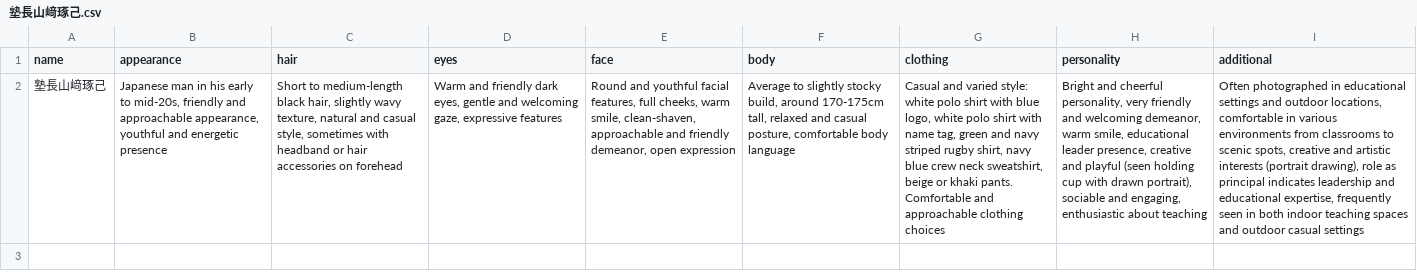
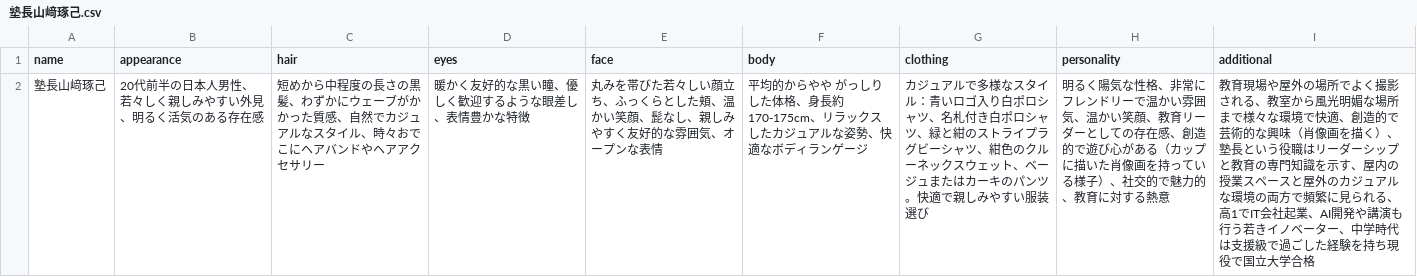
Before and after one commit to Getabako/SNSPostWorkflow, a CSV file: character/塾長山﨑琢己.csv, drawn as a sheet; removed rows and columns are numbered as before the commit, all else as after; the diff names each change by its address in the sheet, - before the commit and + after, or states it on an @@ line.

```diff
--- a/character/塾長山﨑琢己.csv
+++ b/character/塾長山﨑琢己.csv
-row 2: 塾長山﨑琢己 | Japanese man in his early to mid-20s, friendly and approachable appearance, youthful and energetic presence | Short to medium-length black hair, slightly wavy texture, natural and casual style, sometimes with headband or hair accessories on forehead | Warm and friendly dark eyes, gentle and welcoming gaze, expressive features | Round and youthful facial features, full cheeks, warm smile, clean-shaven, approachable and friendly demeanor, open expression | Average to slightly stocky build, around 170-175cm tall, relaxed and casual posture, comfortable body language | Casual and varied style: white polo shirt with blue logo, white polo shirt with name tag, green and navy striped rugby shirt, navy blue crew neck sweatshirt, beige or khaki pants. Comfortable and approachable clothing choices | Bright and cheerful personality, very friendly and welcoming demeanor, warm smile, educational leader presence, creative and playful (seen holding cup with drawn portrait), sociable and engaging, enthusiastic about teaching | Often photographed in educational settings and outdoor locations, comfortable in various environments from classrooms to scenic spots, creative and artistic interests (portrait drawing), role as principal indicates leadership and educational expertise, frequently seen in both indoor teaching spaces and outdoor casual settings
+row 2: 塾長山﨑琢己 | 20代前半の日本人男性、若々しく親しみやすい外見、明るく活気のある存在感 | 短めから中程度の長さの黒髪、わずかにウェーブがかかった質感、自然でカジュアルなスタイル、時々おでこにヘアバンドやヘアアクセサリー | 暖かく友好的な黒い瞳、優しく歓迎するような眼差し、表情豊かな特徴 | 丸みを帯びた若々しい顔立ち、ふっくらとした頬、温かい笑顔、髭なし、親しみやすく友好的な雰囲気、オープンな表情 | 平均的からやや がっしりした体格、身長約170-175cm、リラックスしたカジュアルな姿勢、快適なボディランゲージ | カジュアルで多様なスタイル：青いロゴ入り白ポロシャツ、名札付き白ポロシャツ、緑と紺のストライプラグビーシャツ、紺色のクルーネックスウェット、ベージュまたはカーキのパンツ。快適で親しみやすい服装選び | 明るく陽気な性格、非常にフレンドリーで温かい雰囲気、温かい笑顔、教育リーダーとしての存在感、創造的で遊び心がある（カップに描いた肖像画を持っている様子）、社交的で魅力的、教育に対する熱意 | 教育現場や屋外の場所でよく撮影される、教室から風光明媚な場所まで様々な環境で快適、創造的で芸術的な興味（肖像画を描く）、塾長という役職はリーダーシップと教育の専門知識を示す、屋内の授業スペースと屋外のカジュアルな環境の両方で頻繁に見られる、高1でIT会社起業、AI開発や講演も行う若きイノベーター、中学時代は支援級で過ごした経験を持ち現役で国立大学合格
```
Also changed, not shown: character/CTO井上陽斗.csv, character/ゆうま.csv, 5 other files.
